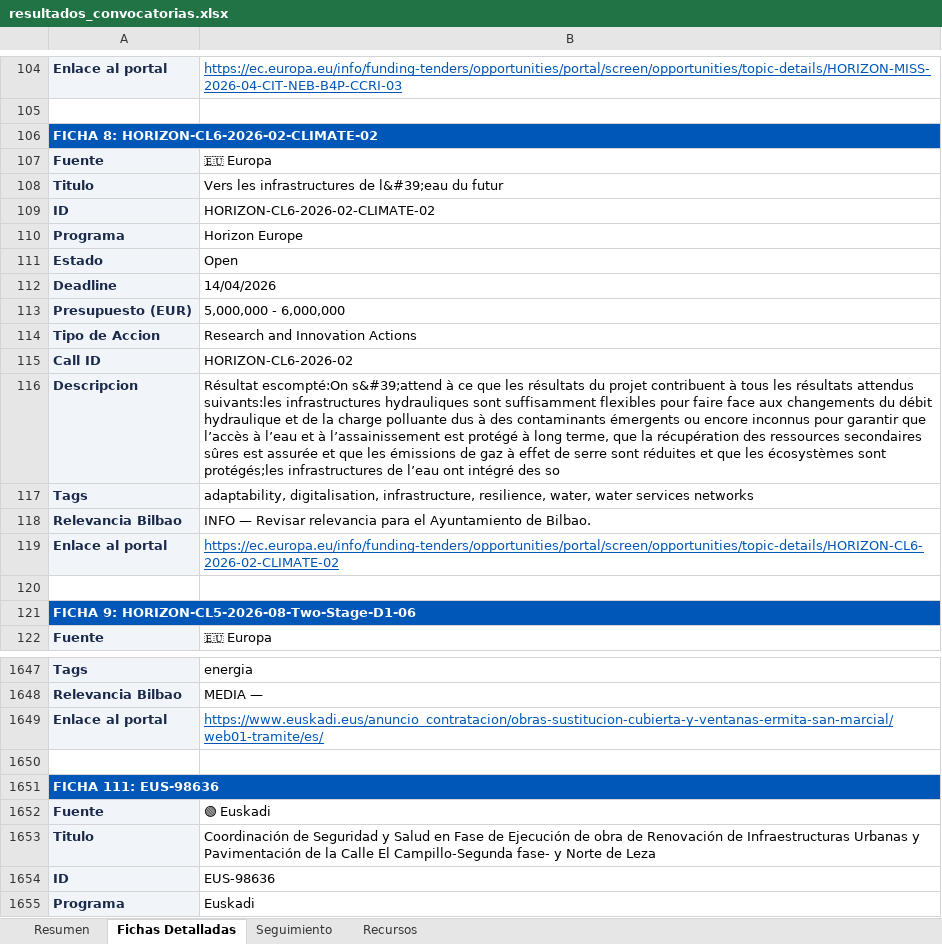
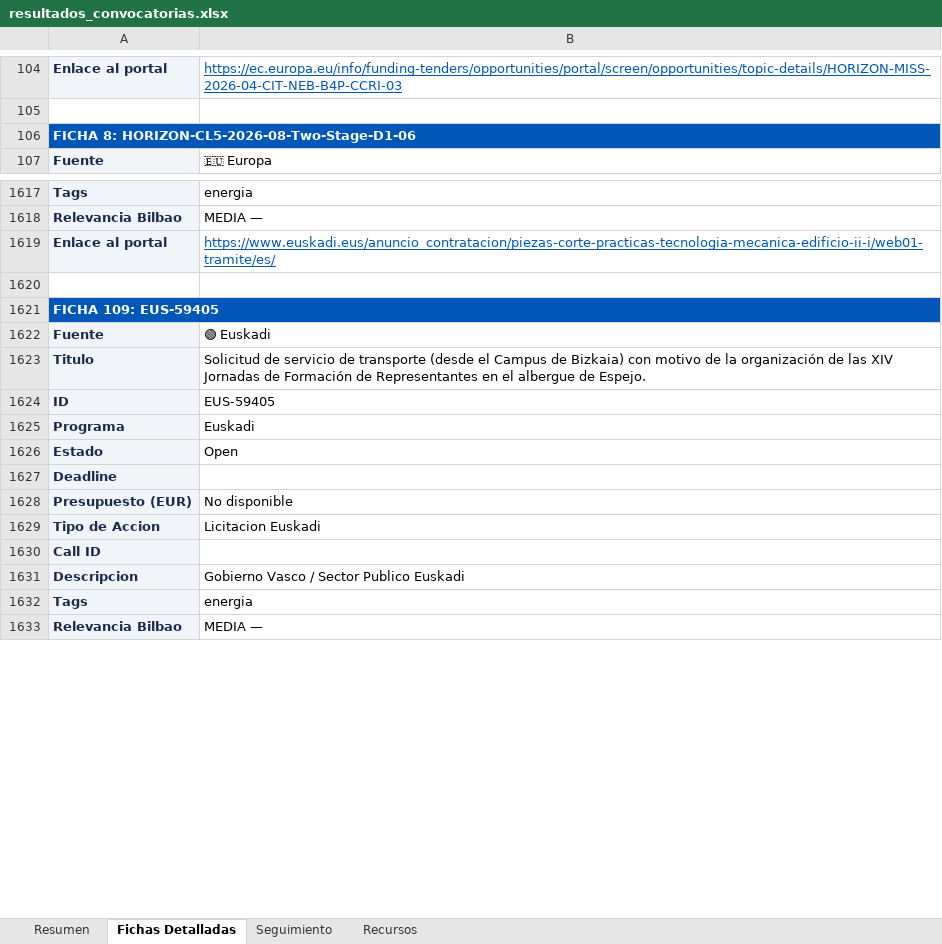
Before and after one commit to haguirre-lab/eu-funding-radar, an Excel workbook: docs/resultados_convocatorias.xlsx, sheet Fichas Detalladas, drawn as a sheet; only a part is shown, gaps mark what is left out; the shorter side is filled out with more unchanged rows; values as stored, in another font and other column widths than the file's, no borders; removed rows and columns are numbered as before the commit, all else as after; the diff covers the shown part only; the diff names each change by its address in the sheet, - before the commit and + after, or states it on an @@ line.

```diff
--- a/docs/resultados_convocatorias.xlsx (sheet Fichas Detalladas)
+++ b/docs/resultados_convocatorias.xlsx (sheet Fichas Detalladas)
-A106: FICHA 8: HORIZON-CL6-2026-02-CLIMATE-02
+A106: FICHA 8: HORIZON-CL5-2026-08-Two-Stage-D1-06
-row 107: Fuente | 🇪🇺 Europa
-row 108: Titulo | Vers les infrastructures de l&#39;eau du futur
-row 109: ID | HORIZON-CL6-2026-02-CLIMATE-02
-row 110: Programa | Horizon Europe
@@ row 111 moved to row 1506: Estado @@
-row 112: Deadline | 14/04/2026
-row 113: Presupuesto (EUR) | 5,000,000 - 6,000,000
-row 114: Tipo de Accion | Research and Innovation Actions
-row 115: Call ID | HORIZON-CL6-2026-02
-row 116: Descripcion | Résultat escompté:On s&#39;attend à ce que les résultats du projet contribuent à tous les résultats attendus suivants:les infrastructures hydrauliques sont suffisamment flexibles pour faire face aux changements du débit hydraulique et de la charge polluante dus à des contaminants émergents ou encore inconnus pour garantir que l’accès à l’eau et à l’assainissement est protégé à long terme, que la récupération des ressources secondaires sûres est assurée et que les émissions de gaz à effet de serre sont réduites et que les écosystèmes sont protégés;les infrastructures de l’eau ont intégré des so
-row 117: Tags | adaptability, digitalisation, infrastructure, resilience, water, water services networks
-row 118: Relevancia Bilbao | INFO — Revisar relevancia para el Ayuntamiento de Bilbao.
-row 119: Enlace al portal | https://ec.europa.eu/info/funding-tenders/opportunities/portal/screen/opportunities/topic-details/HORIZON-CL6-2026-02-CLIMATE-02
-row 120: (empty)
-row 121: FICHA 9: HORIZON-CL5-2026-08-Two-Stage-D1-06
-B1619: https://www.euskadi.eus/anuncio_contratacion/obras-sustitucion-cubierta-y-ventanas-ermita-san-marcial/web01-tramite/es/
+B1619: https://www.euskadi.eus/anuncio_contratacion/piezas-corte-practicas-tecnologia-mecanica-edificio-ii-i/web01-tramite/es/
-A1621: FICHA 111: EUS-98636
+A1621: FICHA 109: EUS-59405
-B1623: Coordinación de Seguridad y Salud en Fase de Ejecución de obra de Renovación de Infraestructuras Urbanas y Pavimentación de la Calle El Campillo-Segunda fase- y Norte de Leza
+B1623: Solicitud de servicio de transporte (desde el Campus de Bizkaia) con motivo de la organización de las XIV Jornadas de Formación de Representantes en el albergue de Espejo.
-B1624: EUS-98636
+B1624: EUS-59405
```
Also changed, not shown: other rows of this sheet, sheet Resumen, sheet Seguimiento, 3 other files.
